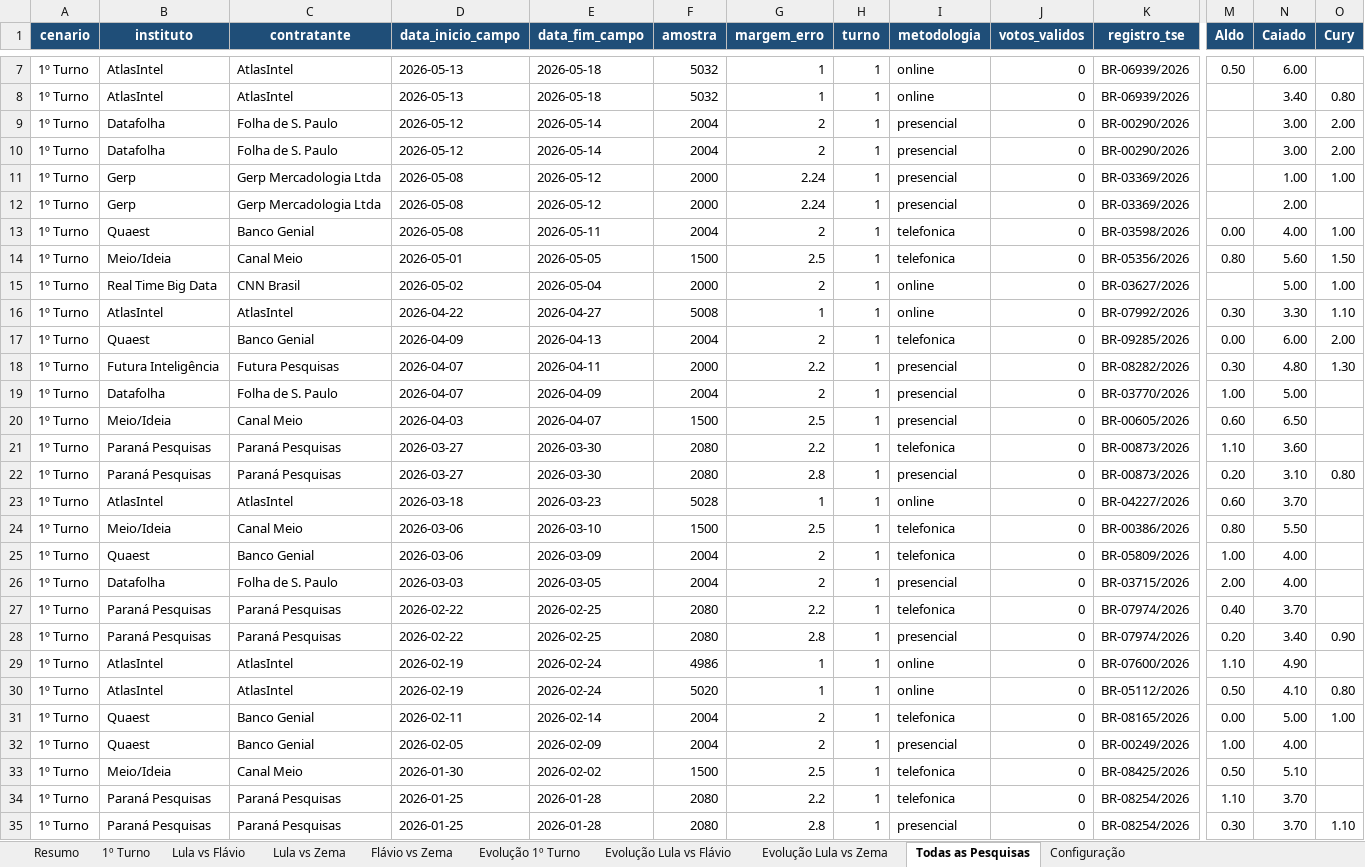
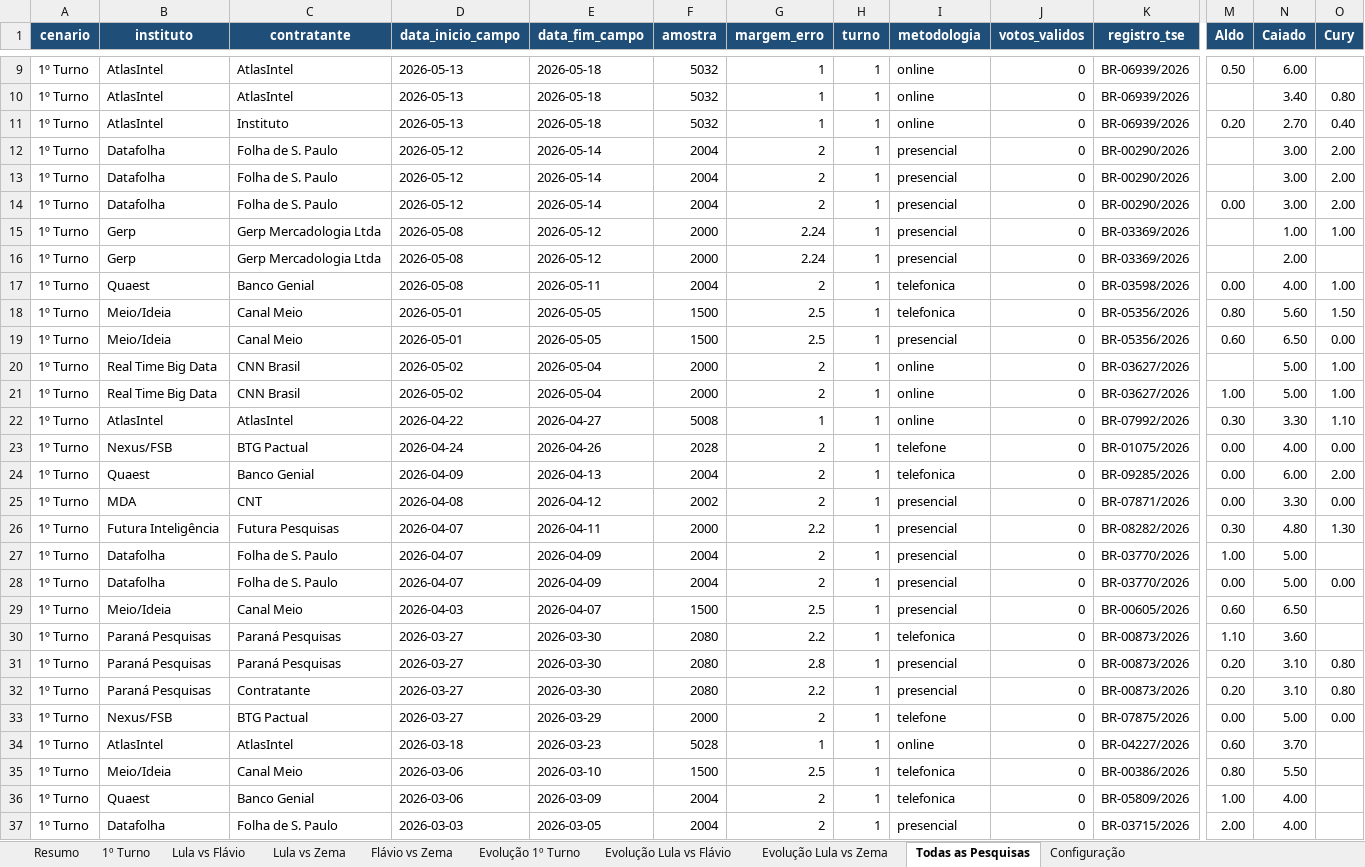
Before and after one commit to anac82/agregador-pesquisas, an Excel workbook: output/agregador_pesquisas.xlsx, sheet Todas as Pesquisas, drawn as a sheet; only a part is shown, gaps mark what is left out; the shorter side is filled out with more unchanged rows; values as stored, in another font and other column widths than the file's, no borders; rows hold the shown columns only; the diff covers the shown part only; the diff names each change by its address in the sheet, - before the commit and + after, or states it on an @@ line.

```diff
--- a/output/agregador_pesquisas.xlsx (sheet Todas as Pesquisas)
+++ b/output/agregador_pesquisas.xlsx (sheet Todas as Pesquisas)
+row 11: 1º Turno | AtlasIntel | Instituto | 2026-05-13 | 2026-05-18 | 5032 | 1 | 1 | online | 0 | BR-06939/2026 | 0.20 | 2.70 | 0.40
+row 14: 1º Turno | Datafolha | Folha de S. Paulo | 2026-05-12 | 2026-05-14 | 2004 | 2 | 1 | presencial | 0 | BR-00290/2026 | 0.00 | 3.00 | 2.00
+row 19: 1º Turno | Meio/Ideia | Canal Meio | 2026-05-01 | 2026-05-05 | 1500 | 2.5 | 1 | presencial | 0 | BR-05356/2026 | 0.60 | 6.50 | 0.00
+row 21: 1º Turno | Real Time Big Data | CNN Brasil | 2026-05-02 | 2026-05-04 | 2000 | 2 | 1 | online | 0 | BR-03627/2026 | 1.00 | 5.00 | 1.00
+row 23: 1º Turno | Nexus/FSB | BTG Pactual | 2026-04-24 | 2026-04-26 | 2028 | 2 | 1 | telefone | 0 | BR-01075/2026 | 0.00 | 4.00 | 0.00
+row 25: 1º Turno | MDA | CNT | 2026-04-08 | 2026-04-12 | 2002 | 2 | 1 | presencial | 0 | BR-07871/2026 | 0.00 | 3.30 | 0.00
+row 28: 1º Turno | Datafolha | Folha de S. Paulo | 2026-04-07 | 2026-04-09 | 2004 | 2 | 1 | presencial | 0 | BR-03770/2026 | 0.00 | 5.00 | 0.00
+row 32: 1º Turno | Paraná Pesquisas | Contratante | 2026-03-27 | 2026-03-30 | 2080 | 2.2 | 1 | presencial | 0 | BR-00873/2026 | 0.20 | 3.10 | 0.80
+row 33: 1º Turno | Nexus/FSB | BTG Pactual | 2026-03-27 | 2026-03-29 | 2000 | 2 | 1 | telefone | 0 | BR-07875/2026 | 0.00 | 5.00 | 0.00
```
Also changed, not shown: 11 added rows elsewhere in this sheet, sheet 1º Turno, sheet Evolução 1º Turno, sheet Lula vs Flávio, sheet Evolução Lula vs Flávio, sheet Resumo, sheet Lula vs Zema, 1 more sheet, 2 other files.
